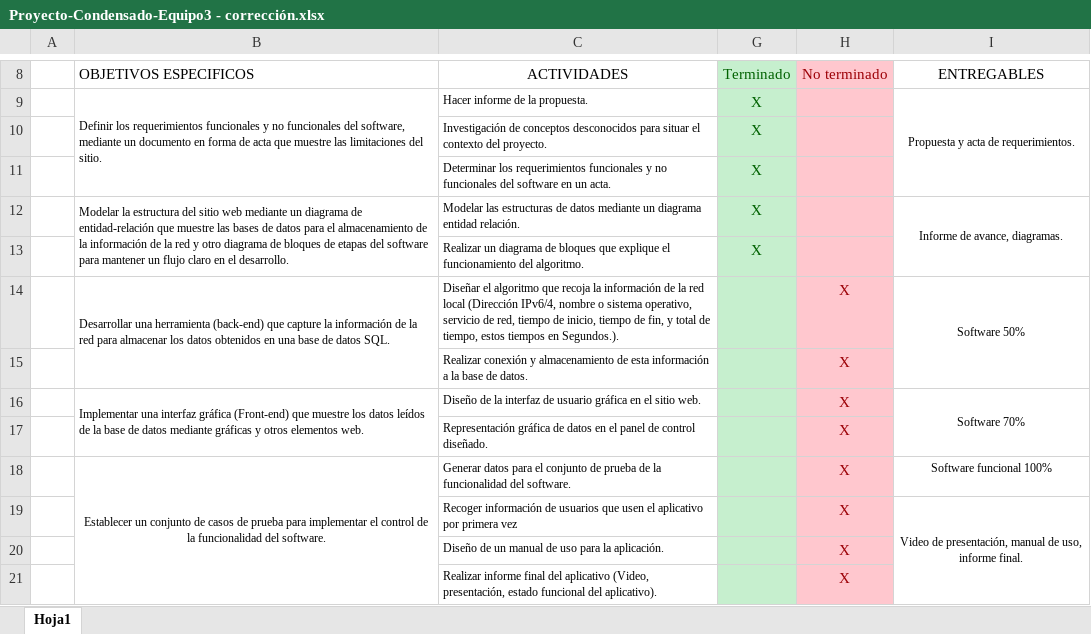
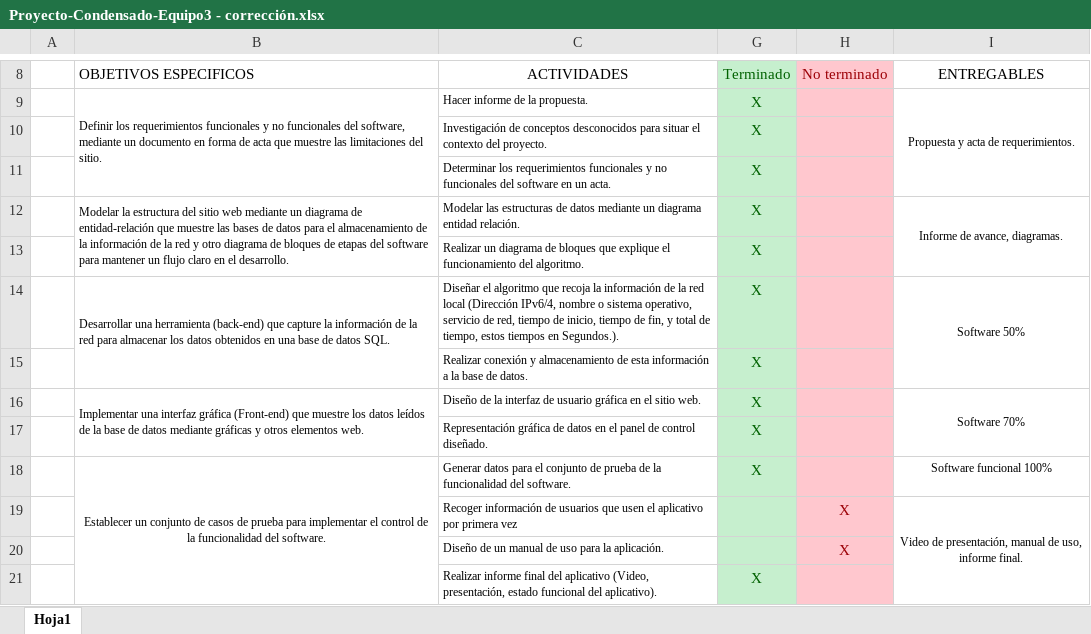
Before and after one commit to AngelaRemolina/Netby, an Excel workbook: Documentación/Propuesta/Proyecto-Condensado-Equipo3 - corrección.xlsx, sheet Hoja1, drawn as a sheet; only a part is shown, gaps mark what is left out; values as stored, in another font and other column widths than the file's, no borders; the diff names each change by its address in the sheet, - before the commit and + after, or states it on an @@ line.

```diff
--- a/Documentación/Propuesta/Proyecto-Condensado-Equipo3 - corrección.xlsx (sheet Hoja1)
+++ b/Documentación/Propuesta/Proyecto-Condensado-Equipo3 - corrección.xlsx (sheet Hoja1)
-G14:G18 (Terminado): (empty)
+G14:G18 (Terminado): X
-H14:H18 (No terminado): X
+H14:H18 (No terminado): (empty)
-G21 (Terminado): (empty)
+G21 (Terminado): X
-H21 (No terminado): X
+H21 (No terminado): (empty)
```
Also changed, not shown: 42 other files.
